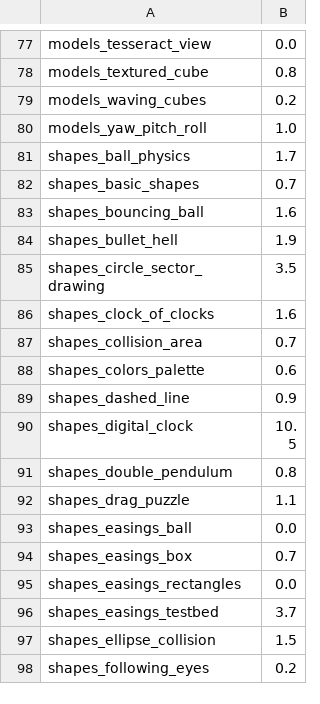
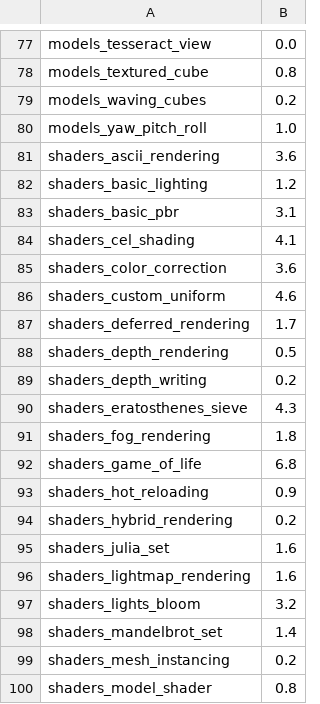
Before and after one commit to EggyStudio/3DEngine, a TSV file: 3DEngine.Examples/measured.tsv, drawn as a sheet; only a part is shown, gaps mark what is left out; the shorter side is filled out with more unchanged rows; the diff covers the shown part only; the diff names each change by its address in the sheet, - before the commit and + after, or states it on an @@ line.

```diff
--- a/3DEngine.Examples/measured.tsv
+++ b/3DEngine.Examples/measured.tsv
+row 81: shaders_ascii_rendering | 3.6
+row 82: shaders_basic_lighting | 1.2
+row 83: shaders_basic_pbr | 3.1
+row 84: shaders_cel_shading | 4.1
+row 85: shaders_color_correction | 3.6
+row 86: shaders_custom_uniform | 4.6
+row 87: shaders_deferred_rendering | 1.7
+row 88: shaders_depth_rendering | 0.5
+row 89: shaders_depth_writing | 0.2
+row 90: shaders_eratosthenes_sieve | 4.3
+row 91: shaders_fog_rendering | 1.8
+row 92: shaders_game_of_life | 6.8
+row 93: shaders_hot_reloading | 0.9
+row 94: shaders_hybrid_rendering | 0.2
+row 95: shaders_julia_set | 1.6
+row 96: shaders_lightmap_rendering | 1.6
+row 97: shaders_lights_bloom | 3.2
+row 98: shaders_mandelbrot_set | 1.4
+row 99: shaders_mesh_instancing | 0.2
+row 100: shaders_model_shader | 0.8
```
Also changed, not shown: 16 added rows elsewhere in this file, 49 other files.
